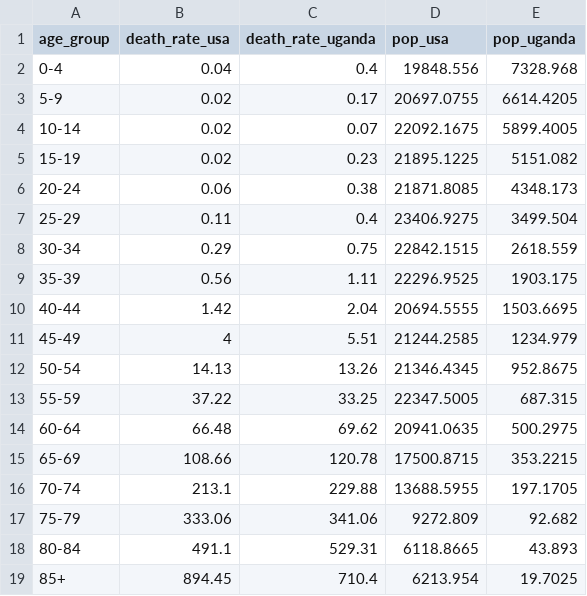
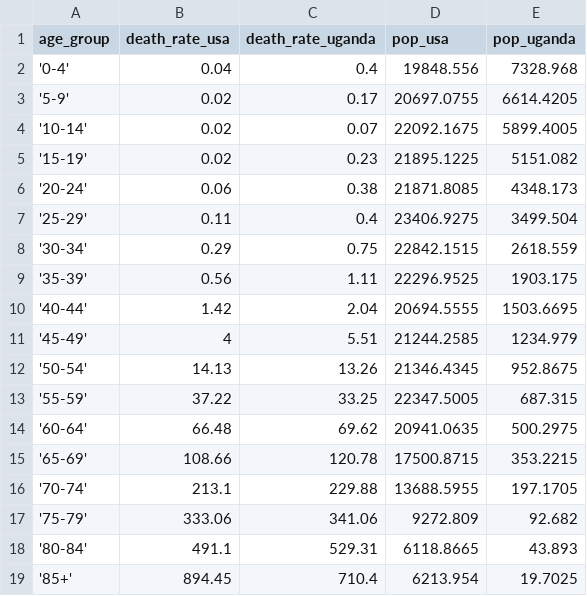
Before and after one commit to MarkMData/OWID_application, a CSV file: usa_uganda_pops_and_death_rate_5yr_age_bands_2019.csv, drawn as a sheet.

Commit message:
Update usa_uganda_pops_and_death_rate_5yr_age_bands_2019.csv

```diff
--- a/usa_uganda_pops_and_death_rate_5yr_age_bands_2019.csv
+++ b/usa_uganda_pops_and_death_rate_5yr_age_bands_2019.csv
@@ -1,19 +1,19 @@
 age_group,death_rate_usa,death_rate_uganda,pop_usa,pop_uganda
-0-4,0.04,0.4,19848.556,7328.968
-5-9,0.02,0.17,20697.0755,6614.4205
-10-14,0.02,0.07,22092.1675,5899.4005
-15-19,0.02,0.23,21895.1225,5151.082
-20-24,0.06,0.38,21871.8085,4348.173
-25-29,0.11,0.4,23406.9275,3499.504
-30-34,0.29,0.75,22842.1515,2618.559
-35-39,0.56,1.11,22296.9525,1903.175
-40-44,1.42,2.04,20694.5555,1503.6695
-45-49,4,5.51,21244.2585,1234.979
-50-54,14.13,13.26,21346.4345,952.8675
-55-59,37.22,33.25,22347.5005,687.315
-60-64,66.48,69.62,20941.0635,500.2975
-65-69,108.66,120.78,17500.8715,353.2215
-70-74,213.1,229.88,13688.5955,197.1705
-75-79,333.06,341.06,9272.809,92.682
-80-84,491.1,529.31,6118.8665,43.893
-85+,894.45,710.4,6213.954,19.7025
+'0-4',0.04,0.4,19848.556,7328.968
+'5-9',0.02,0.17,20697.0755,6614.4205
+'10-14',0.02,0.07,22092.1675,5899.4005
+'15-19',0.02,0.23,21895.1225,5151.082
+'20-24',0.06,0.38,21871.8085,4348.173
+'25-29',0.11,0.4,23406.9275,3499.504
+'30-34',0.29,0.75,22842.1515,2618.559
+'35-39',0.56,1.11,22296.9525,1903.175
+'40-44',1.42,2.04,20694.5555,1503.6695
+'45-49',4,5.51,21244.2585,1234.979
+'50-54',14.13,13.26,21346.4345,952.8675
+'55-59',37.22,33.25,22347.5005,687.315
+'60-64',66.48,69.62,20941.0635,500.2975
+'65-69',108.66,120.78,17500.8715,353.2215
+'70-74',213.1,229.88,13688.5955,197.1705
+'75-79',333.06,341.06,9272.809,92.682
+'80-84',491.1,529.31,6118.8665,43.893
+'85+',894.45,710.4,6213.954,19.7025
```
